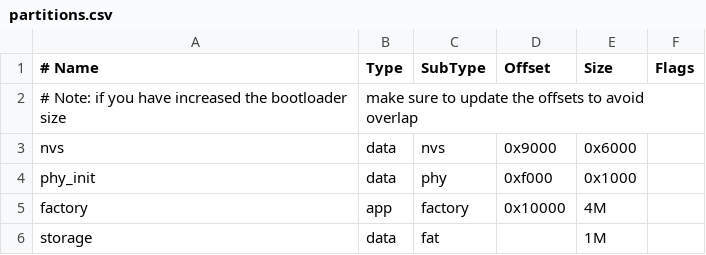
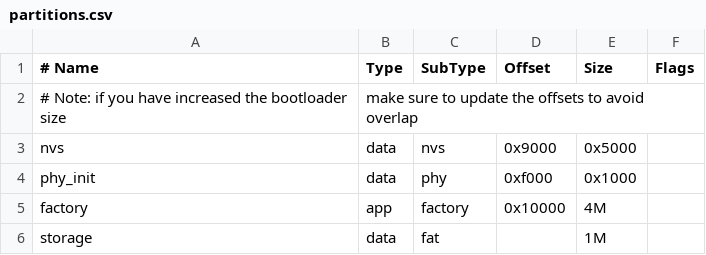
Before and after one commit to m5stack/M5Cardputer-UserDemo, a CSV file: partitions.csv, drawn as a sheet.

```diff
--- a/partitions.csv
+++ b/partitions.csv
@@ -2,3 +2,3 @@
 # Note: if you have increased the bootloader size, make sure to update the offsets to avoid overlap
-nvs,      data, nvs,     0x9000,  0x6000,
+nvs,      data, nvs,     0x9000,  0x5000,
 phy_init, data, phy,     0xf000,  0x1000,
```
Also changed, not shown: 10 other files.
